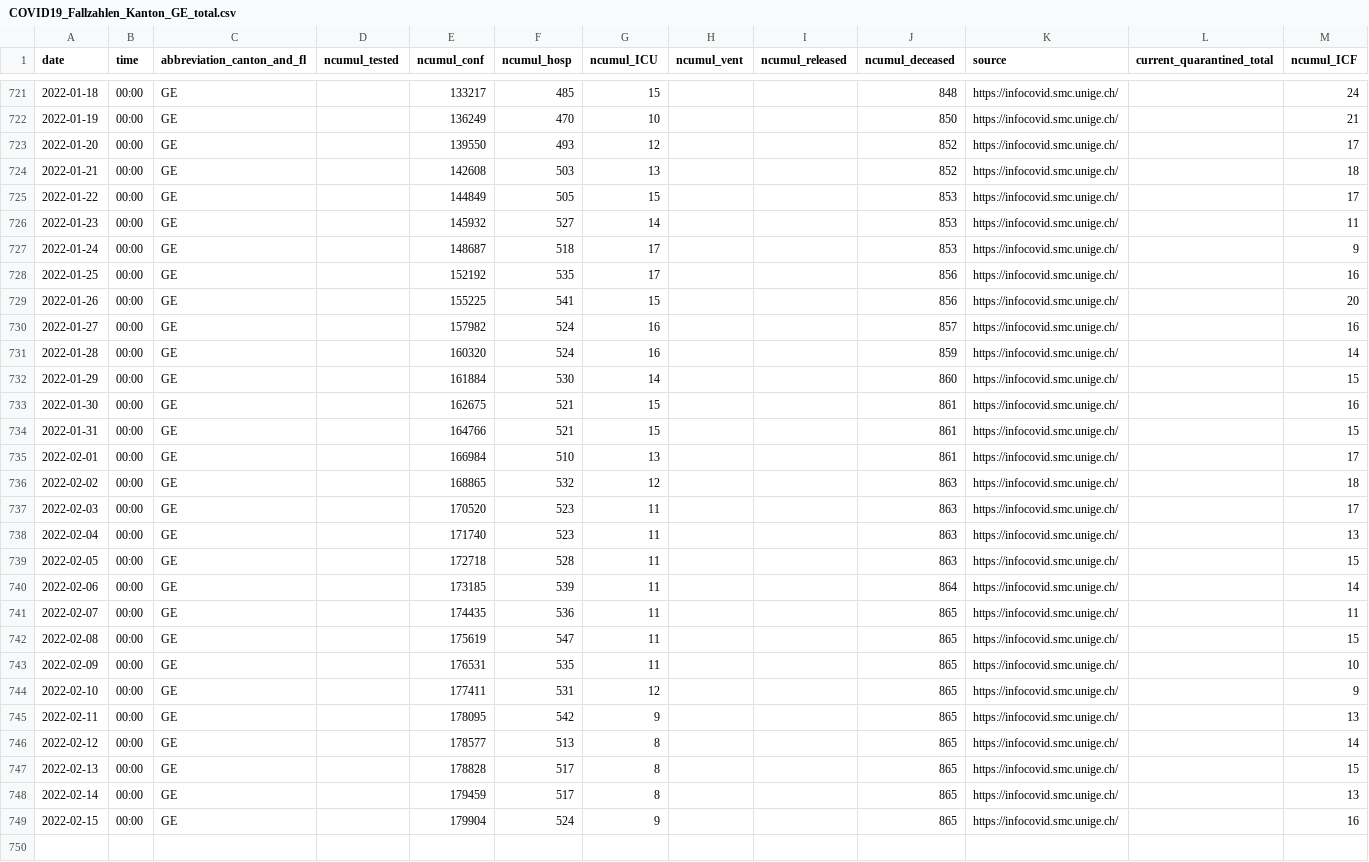
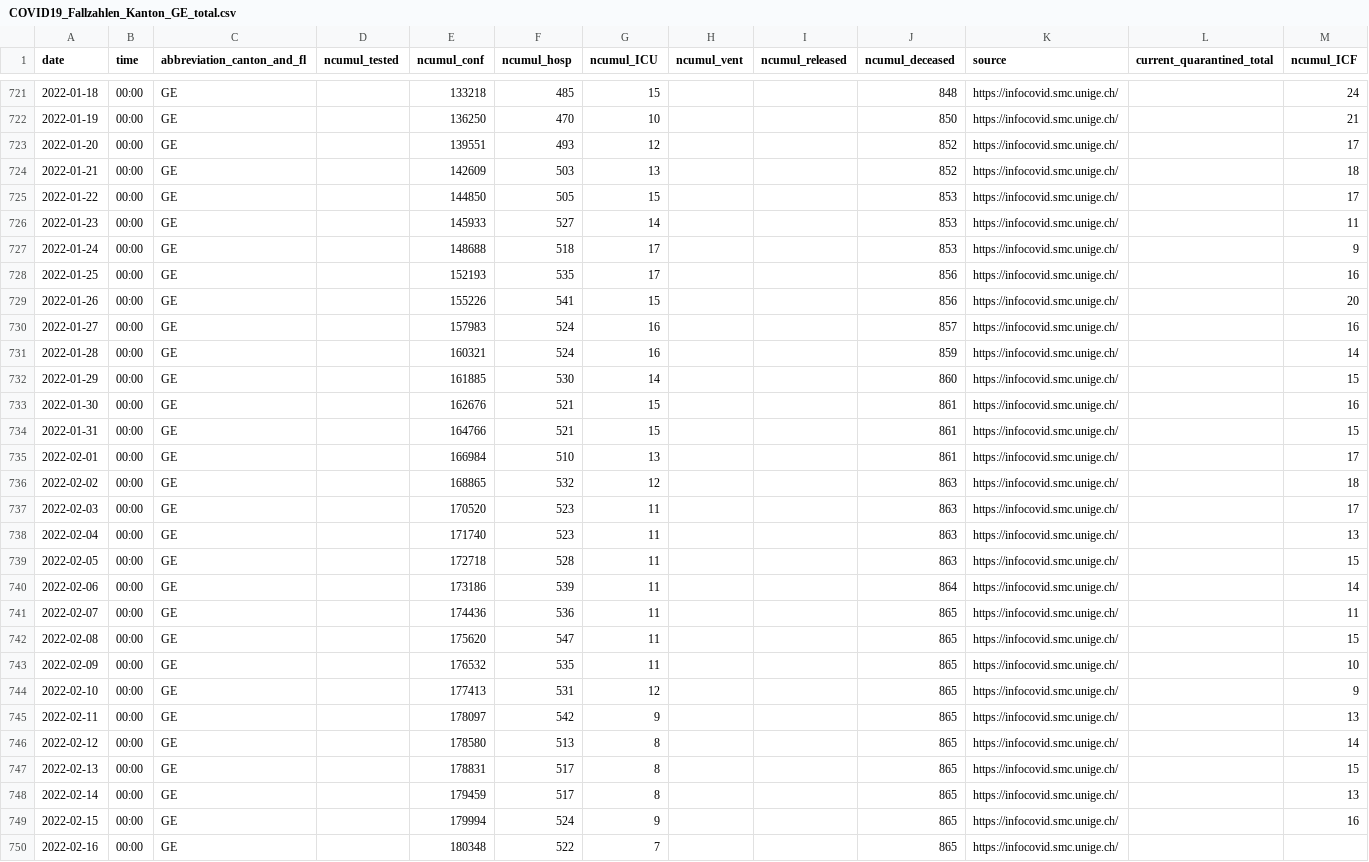
Before and after one commit to openZH/covid_19, a CSV file: fallzahlen_kanton_total_csv/COVID19_Fallzahlen_Kanton_GE_total.csv, drawn as a sheet; only a part is shown, gaps mark what is left out; the diff covers the shown part only.

```diff
--- a/fallzahlen_kanton_total_csv/COVID19_Fallzahlen_Kanton_GE_total.csv
+++ b/fallzahlen_kanton_total_csv/COVID19_Fallzahlen_Kanton_GE_total.csv
@@ -721,14 +721,14 @@ date,time,abbreviation_canton_and_fl,ncumul_tested,ncumul_conf,ncumul_hosp,ncumu
-2022-01-18,00:00,GE,,133217,485,15,,,848,https://infocovid.smc.unige.ch/,,24
-2022-01-19,00:00,GE,,136249,470,10,,,850,https://infocovid.smc.unige.ch/,,21
-2022-01-20,00:00,GE,,139550,493,12,,,852,https://infocovid.smc.unige.ch/,,17
-2022-01-21,00:00,GE,,142608,503,13,,,852,https://infocovid.smc.unige.ch/,,18
-2022-01-22,00:00,GE,,144849,505,15,,,853,https://infocovid.smc.unige.ch/,,17
-2022-01-23,00:00,GE,,145932,527,14,,,853,https://infocovid.smc.unige.ch/,,11
-2022-01-24,00:00,GE,,148687,518,17,,,853,https://infocovid.smc.unige.ch/,,9
-2022-01-25,00:00,GE,,152192,535,17,,,856,https://infocovid.smc.unige.ch/,,16
-2022-01-26,00:00,GE,,155225,541,15,,,856,https://infocovid.smc.unige.ch/,,20
-2022-01-27,00:00,GE,,157982,524,16,,,857,https://infocovid.smc.unige.ch/,,16
-2022-01-28,00:00,GE,,160320,524,16,,,859,https://infocovid.smc.unige.ch/,,14
-2022-01-29,00:00,GE,,161884,530,14,,,860,https://infocovid.smc.unige.ch/,,15
-2022-01-30,00:00,GE,,162675,521,15,,,861,https://infocovid.smc.unige.ch/,,16
+2022-01-18,00:00,GE,,133218,485,15,,,848,https://infocovid.smc.unige.ch/,,24
+2022-01-19,00:00,GE,,136250,470,10,,,850,https://infocovid.smc.unige.ch/,,21
+2022-01-20,00:00,GE,,139551,493,12,,,852,https://infocovid.smc.unige.ch/,,17
+2022-01-21,00:00,GE,,142609,503,13,,,852,https://infocovid.smc.unige.ch/,,18
+2022-01-22,00:00,GE,,144850,505,15,,,853,https://infocovid.smc.unige.ch/,,17
+2022-01-23,00:00,GE,,145933,527,14,,,853,https://infocovid.smc.unige.ch/,,11
+2022-01-24,00:00,GE,,148688,518,17,,,853,https://infocovid.smc.unige.ch/,,9
+2022-01-25,00:00,GE,,152193,535,17,,,856,https://infocovid.smc.unige.ch/,,16
+2022-01-26,00:00,GE,,155226,541,15,,,856,https://infocovid.smc.unige.ch/,,20
+2022-01-27,00:00,GE,,157983,524,16,,,857,https://infocovid.smc.unige.ch/,,16
+2022-01-28,00:00,GE,,160321,524,16,,,859,https://infocovid.smc.unige.ch/,,14
+2022-01-29,00:00,GE,,161885,530,14,,,860,https://infocovid.smc.unige.ch/,,15
+2022-01-30,00:00,GE,,162676,521,15,,,861,https://infocovid.smc.unige.ch/,,16
 2022-01-31,00:00,GE,,164766,521,15,,,861,https://infocovid.smc.unige.ch/,,15
@@ -739,11 +739,12 @@ date,time,abbreviation_canton_and_fl,ncumul_tested,ncumul_conf,ncumul_hosp,ncumu
 2022-02-05,00:00,GE,,172718,528,11,,,863,https://infocovid.smc.unige.ch/,,15
-2022-02-06,00:00,GE,,173185,539,11,,,864,https://infocovid.smc.unige.ch/,,14
-2022-02-07,00:00,GE,,174435,536,11,,,865,https://infocovid.smc.unige.ch/,,11
-2022-02-08,00:00,GE,,175619,547,11,,,865,https://infocovid.smc.unige.ch/,,15
-2022-02-09,00:00,GE,,176531,535,11,,,865,https://infocovid.smc.unige.ch/,,10
-2022-02-10,00:00,GE,,177411,531,12,,,865,https://infocovid.smc.unige.ch/,,9
-2022-02-11,00:00,GE,,178095,542,9,,,865,https://infocovid.smc.unige.ch/,,13
-2022-02-12,00:00,GE,,178577,513,8,,,865,https://infocovid.smc.unige.ch/,,14
-2022-02-13,00:00,GE,,178828,517,8,,,865,https://infocovid.smc.unige.ch/,,15
+2022-02-06,00:00,GE,,173186,539,11,,,864,https://infocovid.smc.unige.ch/,,14
+2022-02-07,00:00,GE,,174436,536,11,,,865,https://infocovid.smc.unige.ch/,,11
+2022-02-08,00:00,GE,,175620,547,11,,,865,https://infocovid.smc.unige.ch/,,15
+2022-02-09,00:00,GE,,176532,535,11,,,865,https://infocovid.smc.unige.ch/,,10
+2022-02-10,00:00,GE,,177413,531,12,,,865,https://infocovid.smc.unige.ch/,,9
+2022-02-11,00:00,GE,,178097,542,9,,,865,https://infocovid.smc.unige.ch/,,13
+2022-02-12,00:00,GE,,178580,513,8,,,865,https://infocovid.smc.unige.ch/,,14
+2022-02-13,00:00,GE,,178831,517,8,,,865,https://infocovid.smc.unige.ch/,,15
 2022-02-14,00:00,GE,,179459,517,8,,,865,https://infocovid.smc.unige.ch/,,13
-2022-02-15,00:00,GE,,179904,524,9,,,865,https://infocovid.smc.unige.ch/,,16
+2022-02-15,00:00,GE,,179994,524,9,,,865,https://infocovid.smc.unige.ch/,,16
+2022-02-16,00:00,GE,,180348,522,7,,,865,https://infocovid.smc.unige.ch/,,
```
Also changed, not shown: 54 edited cells elsewhere in this file, fallzahlen_kanton_total_csv/COVID19_Fallzahlen_Kanton_JU_total.csv, 2 other files.
